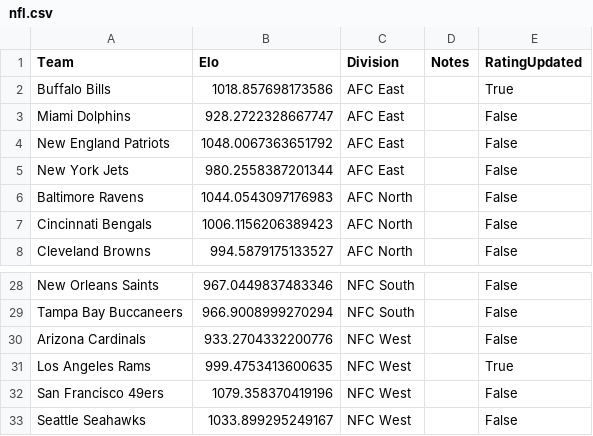
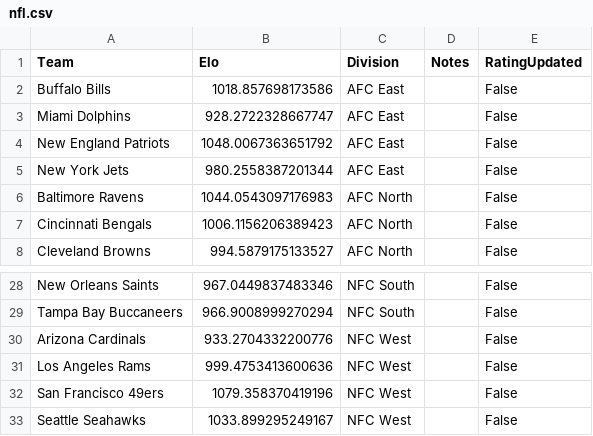
Before and after one commit to AEIRatings/aeiratings.github.io, a CSV file: data/nfl.csv, drawn as a sheet; only a part is shown, gaps mark what is left out.

```diff
--- a/data/nfl.csv
+++ b/data/nfl.csv
@@ -1,3 +1,3 @@
 Team,Elo,Division,Notes,RatingUpdated
-Buffalo Bills,1018.857698173586,AFC East,,True
+Buffalo Bills,1018.857698173586,AFC East,,False
 Miami Dolphins,928.2722328667747,AFC East,,False
@@ -30,3 +30,3 @@ Tampa Bay Buccaneers,966.9008999270294,NFC South,,False
 Arizona Cardinals,933.2704332200776,NFC West,,False
-Los Angeles Rams,999.4753413600635,NFC West,,True
+Los Angeles Rams,999.4753413600636,NFC West,,False
 San Francisco 49ers,1079.358370419196,NFC West,,False
```
